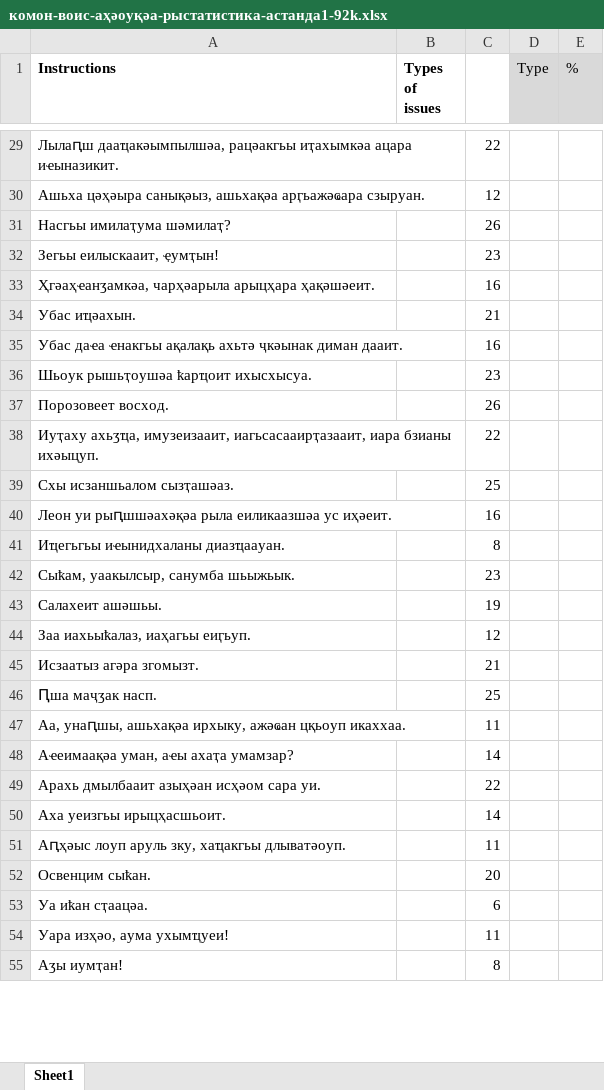
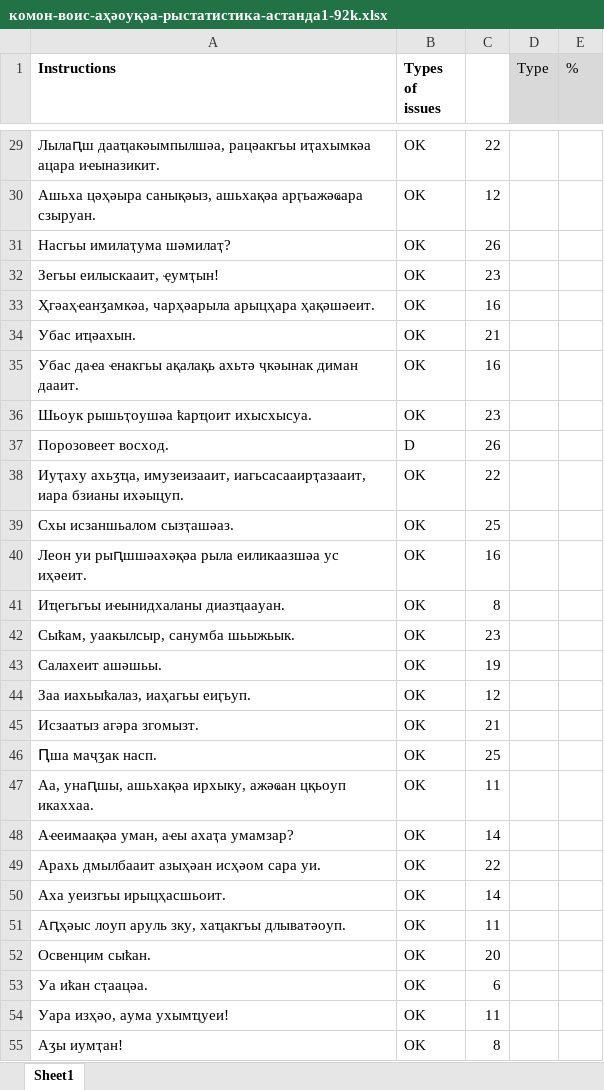
Before and after one commit to danielinux7/-0, an Excel workbook: астатистика/комон-воис-аҳәоуқәа-рыстатистика-астанда1-92k.xlsx, sheet Sheet1, drawn as a sheet; only a part is shown, gaps mark what is left out; values as stored, in another font and other column widths than the file's, no borders; conditional formats not drawn; the diff covers the shown part only; the diff names each change by its address in the sheet, - before the commit and + after, or states it on an @@ line.

```diff
--- a/астатистика/комон-воис-аҳәоуқәа-рыстатистика-астанда1-92k.xlsx (sheet Sheet1)
+++ b/астатистика/комон-воис-аҳәоуқәа-рыстатистика-астанда1-92k.xlsx (sheet Sheet1)
-B29:B36 (Types of issues): (empty)
+B29:B36 (Types of issues): OK
-B37 (Types of issues): (empty)
+B37 (Types of issues): D
-B38:B55 (Types of issues): (empty)
+B38:B55 (Types of issues): OK
```
Also changed, not shown: 478 edited cells elsewhere in this sheet.
